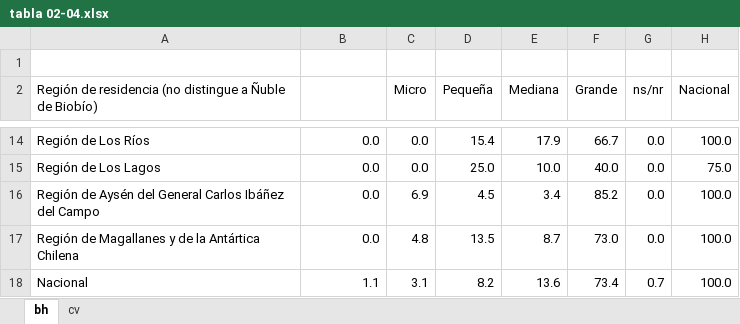
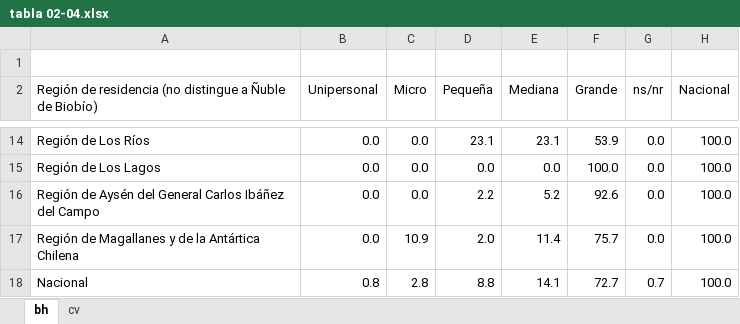
Before and after one commit to igutierrezm/OLN-ISN, an Excel workbook: data/tabla 02-04.xlsx, sheet bh, drawn as a sheet; only a part is shown, gaps mark what is left out; values as stored, in another font and other column widths than the file's, no borders; the diff covers the shown part only; the diff names each change by its address in the sheet, - before the commit and + after, or states it on an @@ line.

```diff
--- a/data/tabla 02-04.xlsx (sheet bh)
+++ b/data/tabla 02-04.xlsx (sheet bh)
-B2: (empty)
+B2: Unipersonal
-D14 (Pequeña): 15.4
+D14 (Pequeña): 23.1
-E14 (Mediana): 17.9
+E14 (Mediana): 23.1
-F14 (Grande): 66.7
+F14 (Grande): 53.9
-D15 (Pequeña): 25.0
+D15 (Pequeña): 0.0
-E15 (Mediana): 10.0
+E15 (Mediana): 0.0
-F15 (Grande): 40.0
+F15 (Grande): 100.0
-H15 (Nacional): 75.0
+H15 (Nacional): 100.0
-C16 (Micro): 6.9
+C16 (Micro): 0.0
-D16 (Pequeña): 4.5
+D16 (Pequeña): 2.2
-E16 (Mediana): 3.4
+E16 (Mediana): 5.2
-F16 (Grande): 85.2
+F16 (Grande): 92.6
-C17 (Micro): 4.8
+C17 (Micro): 10.9
-D17 (Pequeña): 13.5
+D17 (Pequeña): 2.0
-E17 (Mediana): 8.7
+E17 (Mediana): 11.4
-F17 (Grande): 73.0
+F17 (Grande): 75.7
-B18 (Unipersonal): 1.1
+B18 (Unipersonal): 0.8
-C18 (Micro): 3.1
+C18 (Micro): 2.8
-D18 (Pequeña): 8.2
+D18 (Pequeña): 8.8
-E18 (Mediana): 13.6
+E18 (Mediana): 14.1
-F18 (Grande): 73.4
+F18 (Grande): 72.7
```
Also changed, not shown: 60 edited cells elsewhere in this sheet, sheet cv, data/tabla 03-01.xlsx, data/tabla 05-04.xlsx, 47 other files.
